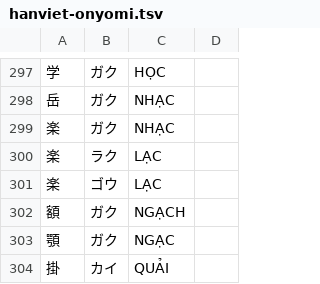
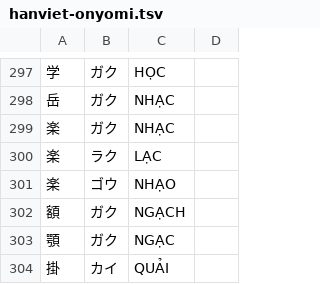
Before and after one commit to satthu565/jlpt-online, a TSV file: tools/import-data/data/hanviet-onyomi.tsv, drawn as a sheet; only a part is shown, gaps mark what is left out.

```diff
--- a/tools/import-data/data/hanviet-onyomi.tsv
+++ b/tools/import-data/data/hanviet-onyomi.tsv
@@ -300,3 +300,3 @@
 楽	ラク	LẠC	
-楽	ゴウ	LẠC	
+楽	ゴウ	NHẠO	
 額	ガク	NGẠCH	
```
Also changed, not shown: 12 other files.
